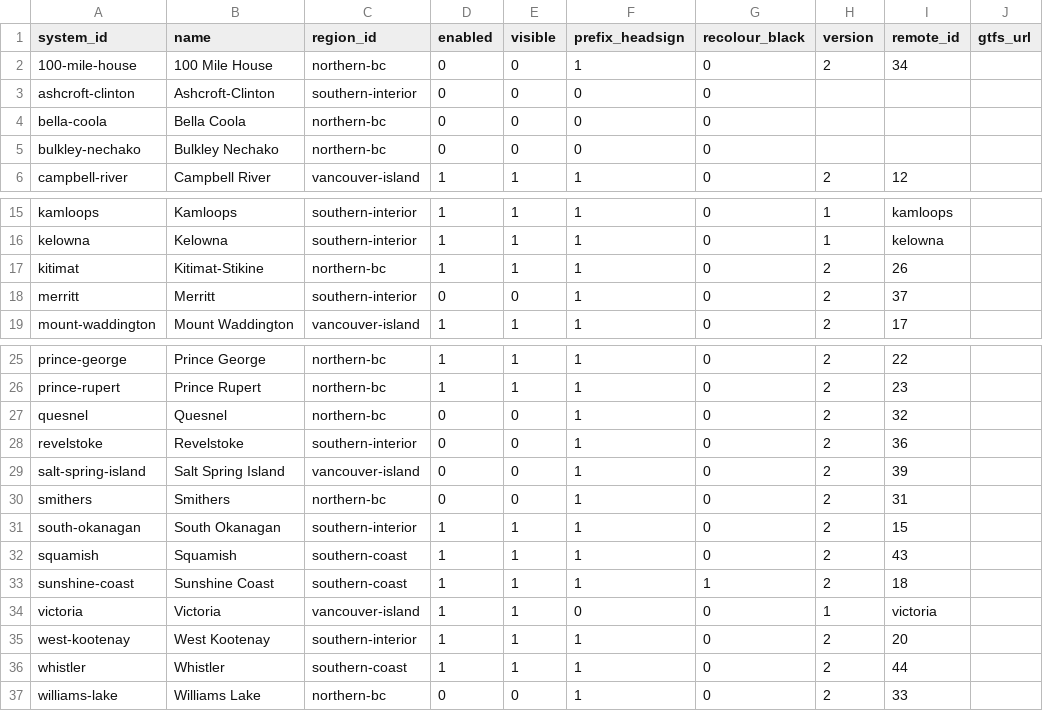
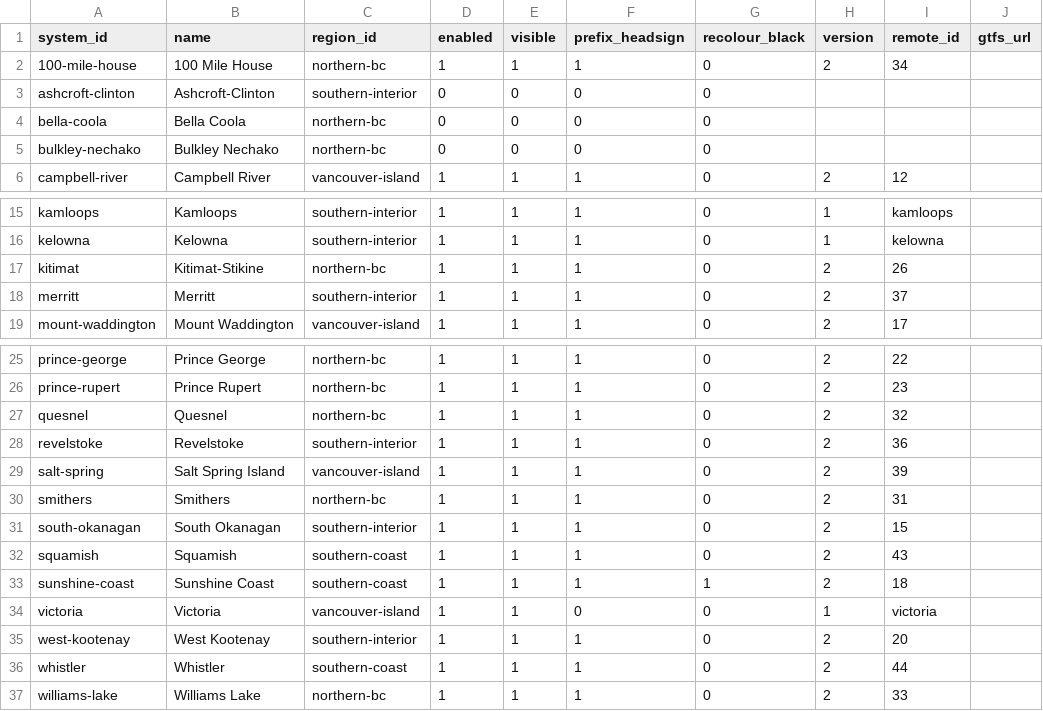
Before and after one commit to bumblesquashs/bctracker, a CSV file: static/systems.csv, drawn as a sheet; only a part is shown, gaps mark what is left out; the diff names each change by its address in the sheet, - before the commit and + after, or states it on an @@ line.

Commit message:
Enable new systems

```diff
--- a/static/systems.csv
+++ b/static/systems.csv
-D2 (enabled): 0
+D2 (enabled): 1
-E2 (visible): 0
+E2 (visible): 1
-D18 (enabled): 0
+D18 (enabled): 1
-E18 (visible): 0
+E18 (visible): 1
-D27:D30 (enabled): 0
+D27:D30 (enabled): 1
-E27:E30 (visible): 0
+E27:E30 (visible): 1
-A29 (system_id): salt-spring-island
+A29 (system_id): salt-spring
-D37 (enabled): 0
+D37 (enabled): 1
-E37 (visible): 0
+E37 (visible): 1
```
